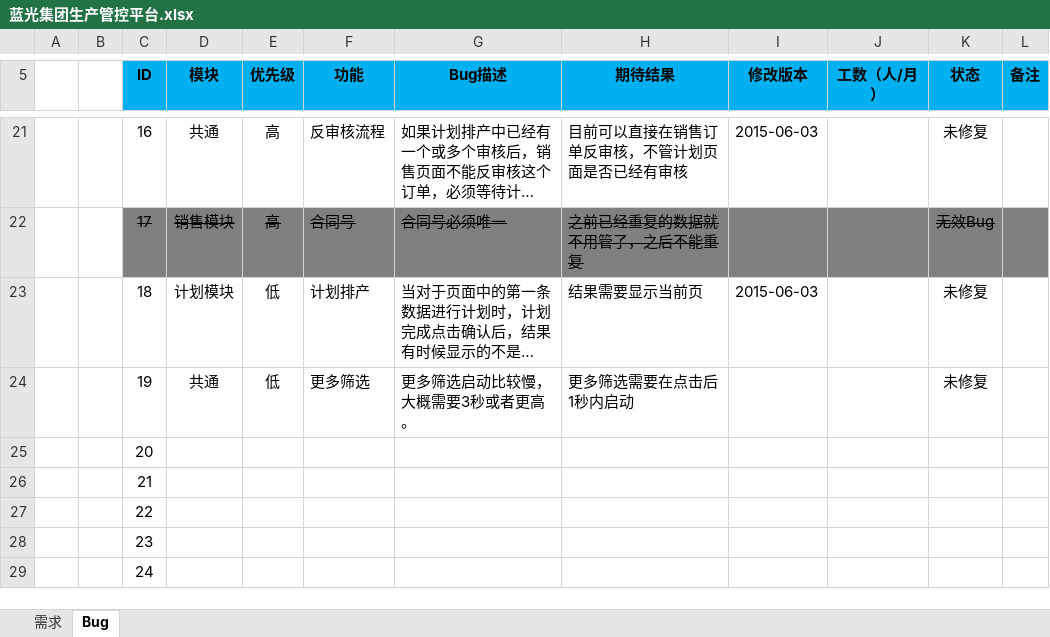
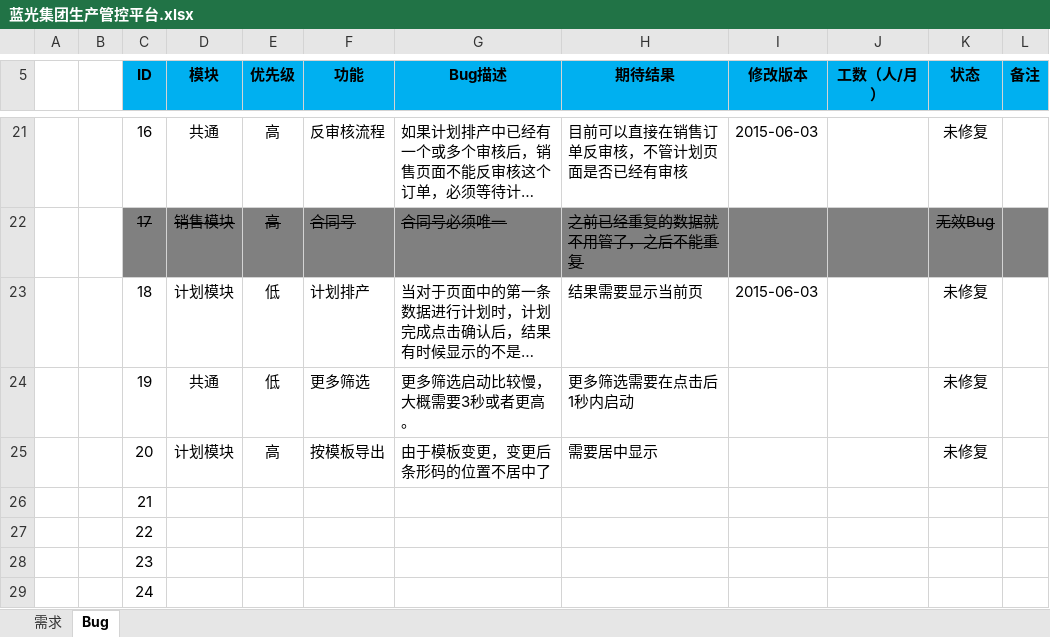
Before and after one commit to Patrick-Wang/BlueRay, an Excel workbook: Documentation/蓝光集团生产管控平台.xlsx, sheet Bug, drawn as a sheet; only a part is shown, gaps mark what is left out; long unchanged cells end in …; values as stored, in another font and other column widths than the file's, no borders; the diff names each change by its address in the sheet, - before the commit and + after, or states it on an @@ line.

```diff
--- a/Documentation/蓝光集团生产管控平台.xlsx (sheet Bug)
+++ b/Documentation/蓝光集团生产管控平台.xlsx (sheet Bug)
-D25 (模块): (empty)
+D25 (模块): 计划模块
-E25 (优先级): (empty)
+E25 (优先级): 高
-F25 (功能): (empty)
+F25 (功能): 按模板导出
-G25 (Bug描述): (empty)
+G25 (Bug描述): 由于模板变更，变更后条形码的位置不居中了
-H25 (期待结果): (empty)
+H25 (期待结果): 需要居中显示
-K25 (状态): (empty)
+K25 (状态): 未修复
```
Also changed, not shown: sheet 需求.
